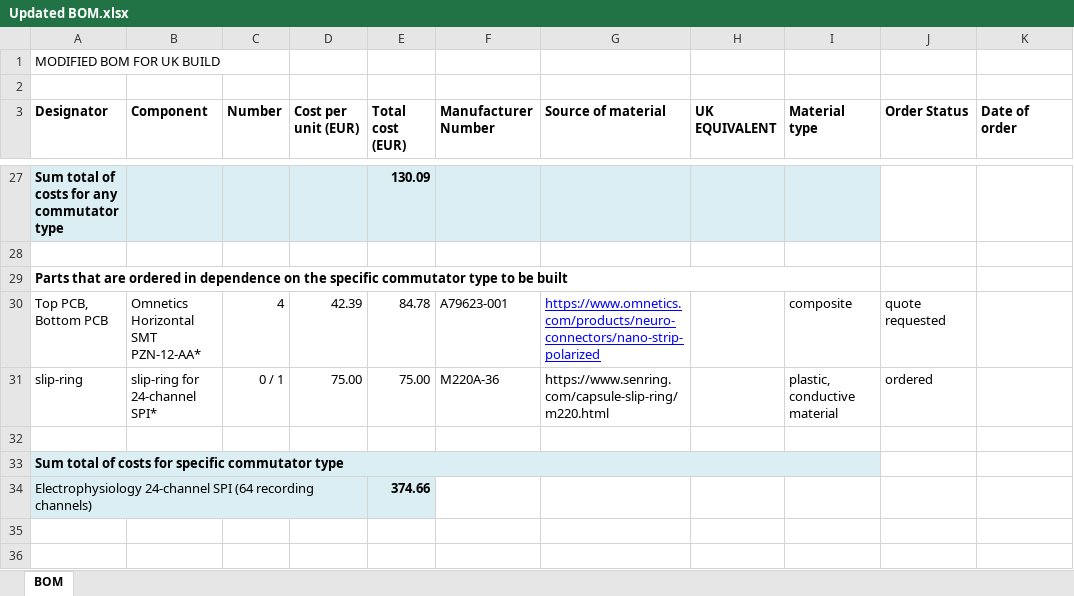
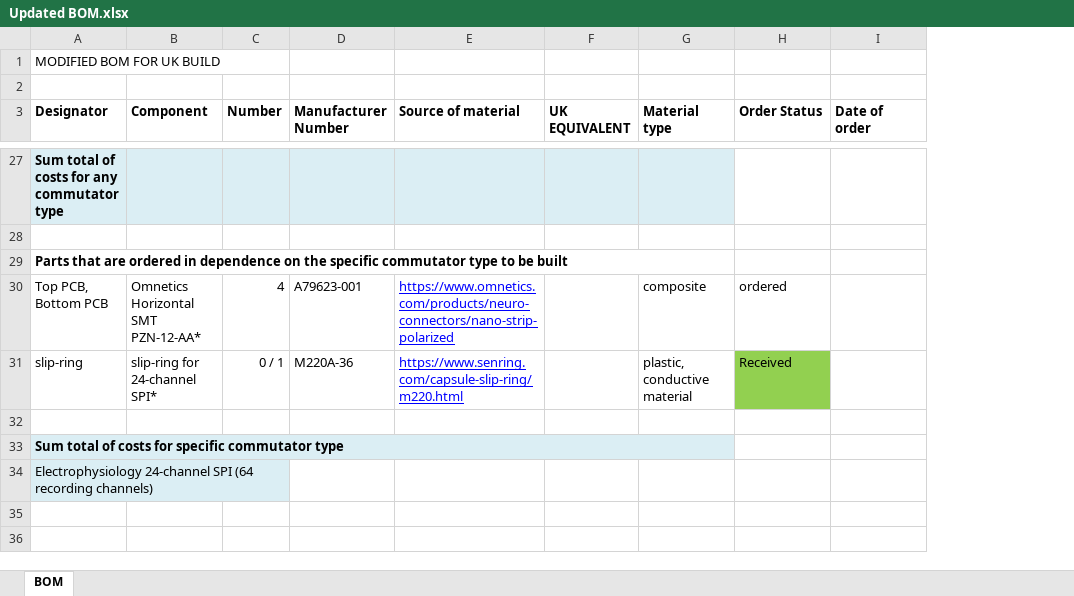
Before and after one commit to edmundchong/Inventor, an Excel workbook: Touchscreen arena/Active Commutator/BOM/Updated BOM.xlsx, sheet BOM, drawn as a sheet; only a part is shown, gaps mark what is left out; values as stored, in another font and other column widths than the file's, no borders; removed rows and columns are numbered as before the commit, all else as after; the diff covers the shown part only; the diff names each change by its address in the sheet, - before the commit and + after, or states it on an @@ line.

```diff
--- a/Touchscreen arena/Active Commutator/BOM/Updated BOM.xlsx (sheet BOM)
+++ b/Touchscreen arena/Active Commutator/BOM/Updated BOM.xlsx (sheet BOM)
-column D (Cost per unit (EUR)), rows 30-31: 42.39 | 75.00
-column E (Total cost (EUR)), rows 27-34: 130.09 |  |  | 84.78 | 75.00 |  |  | 374.66
-H30 (Order Status): quote requested
+H30 (Order Status): ordered
@@ E31 underline: off → on, text colour: black → #0000FF @@
-H31 (Order Status): ordered
+H31 (Order Status): Received
-H31 fill: none
+H31 fill: #92D050
```
Also changed, not shown: 6 edited cells and cell formats elsewhere in this sheet.
